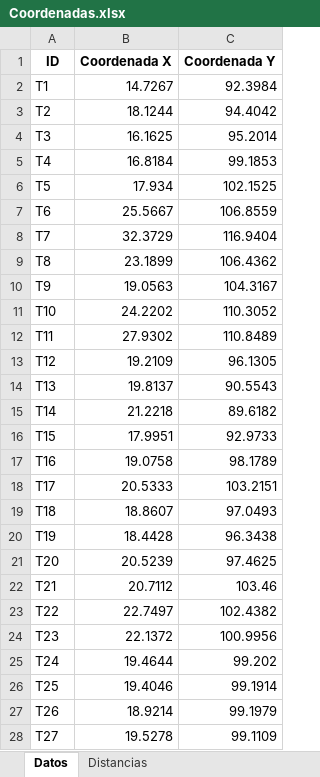
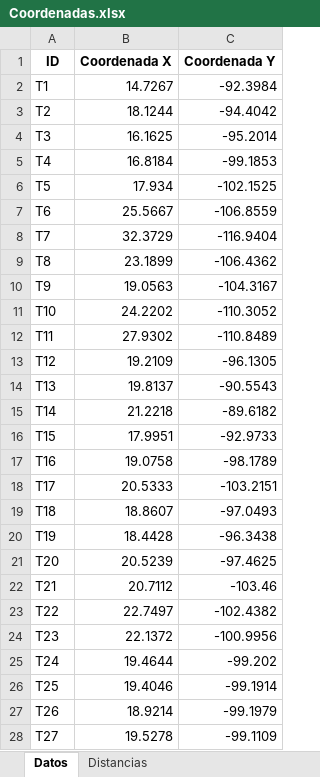
Before and after one commit to jodopevi/Calculo_Distancias, an Excel workbook: Coordenadas.xlsx, sheet Datos, drawn as a sheet; only a part is shown; values as stored, in another font and other column widths than the file's, no borders; the diff covers the shown part only; the diff names each change by its address in the sheet, - before the commit and + after, or states it on an @@ line.

Commit message:
Se arregló las coordenadas negativas

```diff
--- a/Coordenadas.xlsx (sheet Datos)
+++ b/Coordenadas.xlsx (sheet Datos)
-C2 (Coordenada Y): 92.3984
+C2 (Coordenada Y): -92.3984
-C3 (Coordenada Y): 94.4042
+C3 (Coordenada Y): -94.4042
-C4 (Coordenada Y): 95.2014
+C4 (Coordenada Y): -95.2014
-C5 (Coordenada Y): 99.1853
+C5 (Coordenada Y): -99.1853
-C6 (Coordenada Y): 102.1525
+C6 (Coordenada Y): -102.1525
-C7 (Coordenada Y): 106.8559
+C7 (Coordenada Y): -106.8559
-C8 (Coordenada Y): 116.9404
+C8 (Coordenada Y): -116.9404
-C9 (Coordenada Y): 106.4362
+C9 (Coordenada Y): -106.4362
-C10 (Coordenada Y): 104.3167
+C10 (Coordenada Y): -104.3167
-C11 (Coordenada Y): 110.3052
+C11 (Coordenada Y): -110.3052
-C12 (Coordenada Y): 110.8489
+C12 (Coordenada Y): -110.8489
-C13 (Coordenada Y): 96.1305
+C13 (Coordenada Y): -96.1305
-C14 (Coordenada Y): 90.5543
+C14 (Coordenada Y): -90.5543
-C15 (Coordenada Y): 89.6182
+C15 (Coordenada Y): -89.6182
-C16 (Coordenada Y): 92.9733
+C16 (Coordenada Y): -92.9733
-C17 (Coordenada Y): 98.1789
+C17 (Coordenada Y): -98.1789
-C18 (Coordenada Y): 103.2151
+C18 (Coordenada Y): -103.2151
-C19 (Coordenada Y): 97.0493
+C19 (Coordenada Y): -97.0493
-C20 (Coordenada Y): 96.3438
+C20 (Coordenada Y): -96.3438
-C21 (Coordenada Y): 97.4625
+C21 (Coordenada Y): -97.4625
-C22 (Coordenada Y): 103.46
+C22 (Coordenada Y): -103.46
-C23 (Coordenada Y): 102.4382
+C23 (Coordenada Y): -102.4382
-C24 (Coordenada Y): 100.9956
+C24 (Coordenada Y): -100.9956
-C25 (Coordenada Y): 99.202
+C25 (Coordenada Y): -99.202
-C26 (Coordenada Y): 99.1914
+C26 (Coordenada Y): -99.1914
-C27 (Coordenada Y): 99.1979
+C27 (Coordenada Y): -99.1979
-C28 (Coordenada Y): 99.1109
+C28 (Coordenada Y): -99.1109
```
Also changed, not shown: 92 edited cells elsewhere in this sheet, 1 other file.
